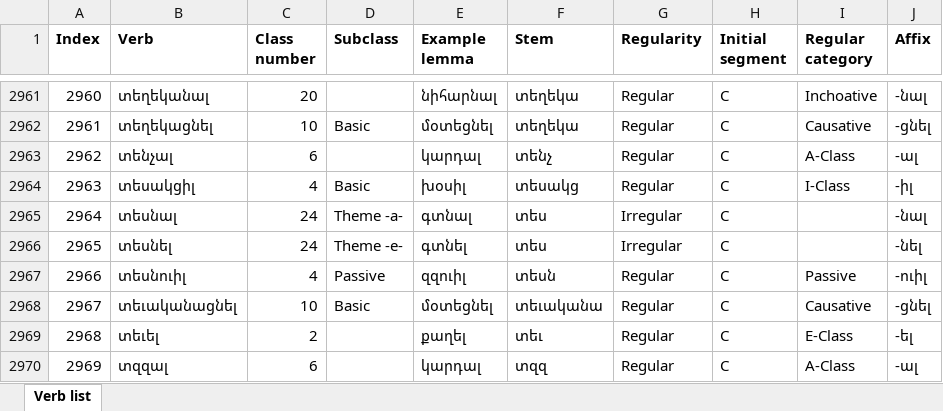
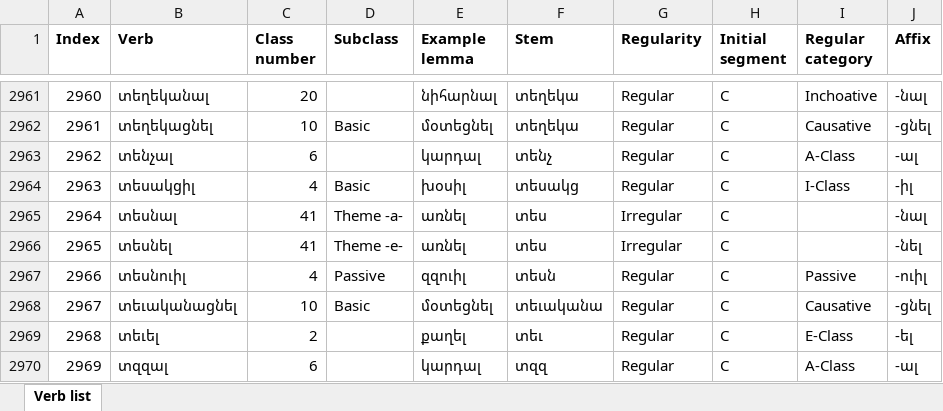
Before and after one commit to jhdeov/ArmenianVerbs, an Excel workbook: verblist/verblist_excel/verblist_arm.xlsx, sheet Verb list, drawn as a sheet; only a part is shown, gaps mark what is left out; values as stored, in another font and other column widths than the file's, no borders; the diff names each change by its address in the sheet, - before the commit and + after, or states it on an @@ line.

```diff
--- a/verblist/verblist_excel/verblist_arm.xlsx (sheet Verb list)
+++ b/verblist/verblist_excel/verblist_arm.xlsx (sheet Verb list)
-C2965:C2966 (Class number): 24
+C2965:C2966 (Class number): 41
-E2965 (Example lemma): գտնալ
+E2965 (Example lemma): առնել
-E2966 (Example lemma): գտնել
+E2966 (Example lemma): առնել
```
Also changed, not shown: verblist/verblist_excel/verblist_trans.xlsx, 4 other files.
